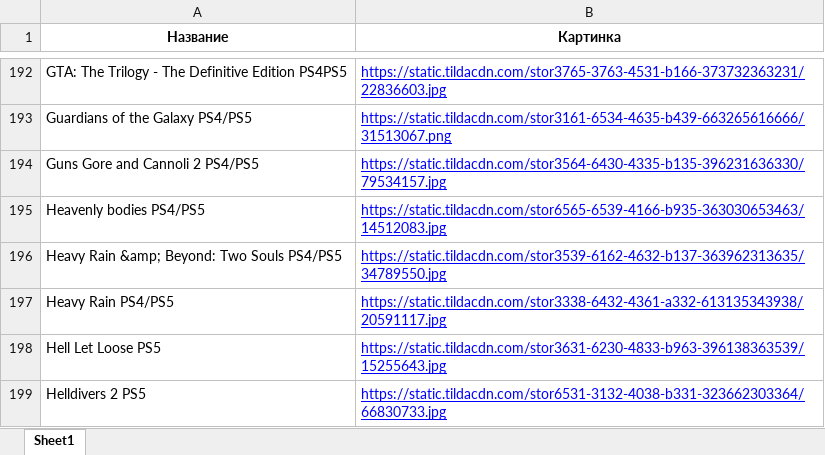
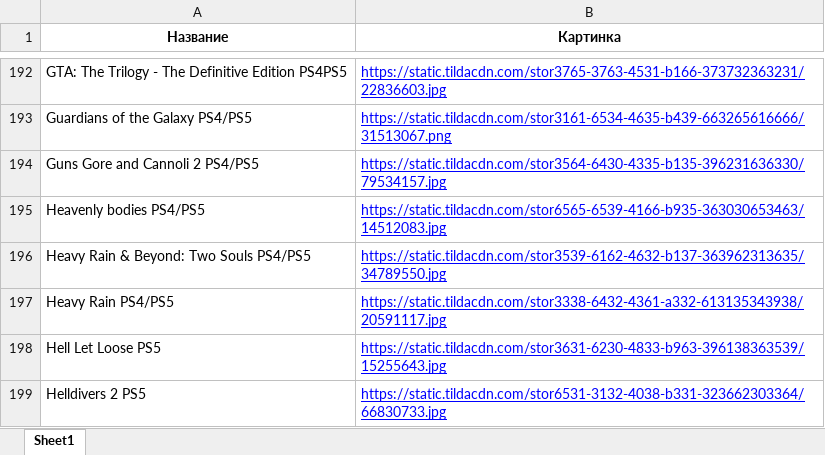
Before and after one commit to chekoli911/training-timer, an Excel workbook: Названия_и_первая_картинка.xlsx, sheet Sheet1, drawn as a sheet; only a part is shown, gaps mark what is left out; values as stored, in another font and other column widths than the file's, no borders; the diff names each change by its address in the sheet, - before the commit and + after, or states it on an @@ line.

Commit message:
Add files via upload

```diff
--- a/Названия_и_первая_картинка.xlsx (sheet Sheet1)
+++ b/Названия_и_первая_картинка.xlsx (sheet Sheet1)
-A196 (Название): Heavy Rain &amp; Beyond: Two Souls PS4/PS5
+A196 (Название): Heavy Rain & Beyond: Two Souls PS4/PS5
```
